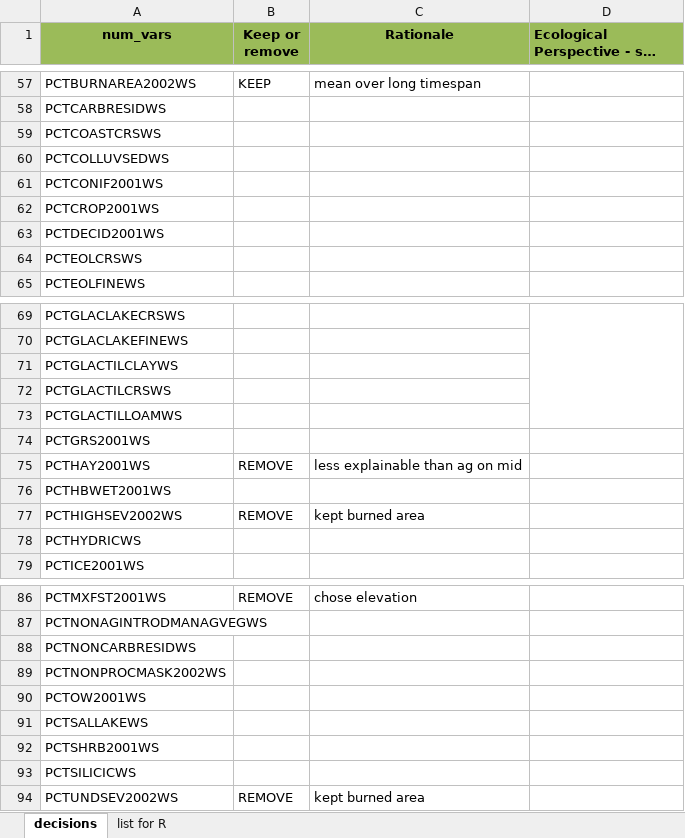
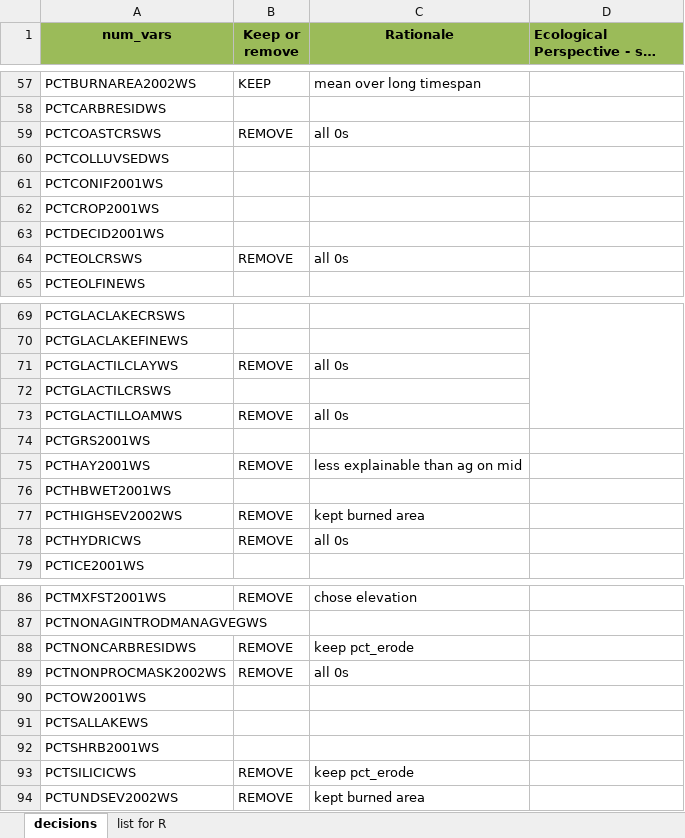
Before and after one commit to DEQlmerric/BioMonORDEQ, an Excel workbook: Benchmarks/Water Chemistry/TSS v2/TSSv2 Var selection decisions 1-23-26.xlsx, sheet decisions, drawn as a sheet; only a part is shown, gaps mark what is left out; long unchanged cells end in …; values as stored, in another font and other column widths than the file's, no borders; conditional formats not drawn; the diff covers the shown part only; the diff names each change by its address in the sheet, - before the commit and + after, or states it on an @@ line.

```diff
--- a/Benchmarks/Water Chemistry/TSS v2/TSSv2 Var selection decisions 1-23-26.xlsx (sheet decisions)
+++ b/Benchmarks/Water Chemistry/TSS v2/TSSv2 Var selection decisions 1-23-26.xlsx (sheet decisions)
-B59 (Keep or remove): (empty)
+B59 (Keep or remove): REMOVE
-C59 (Rationale): (empty)
+C59 (Rationale): all 0s
-B64 (Keep or remove): (empty)
+B64 (Keep or remove): REMOVE
-C64 (Rationale): (empty)
+C64 (Rationale): all 0s
-B71 (Keep or remove): (empty)
+B71 (Keep or remove): REMOVE
-C71 (Rationale): (empty)
+C71 (Rationale): all 0s
-B73 (Keep or remove): (empty)
+B73 (Keep or remove): REMOVE
-C73 (Rationale): (empty)
+C73 (Rationale): all 0s
-B78 (Keep or remove): (empty)
+B78 (Keep or remove): REMOVE
-C78 (Rationale): (empty)
+C78 (Rationale): all 0s
-B88:B89 (Keep or remove): (empty)
+B88:B89 (Keep or remove): REMOVE
-C88 (Rationale): (empty)
+C88 (Rationale): keep pct_erode
-C89 (Rationale): (empty)
+C89 (Rationale): all 0s
-B93 (Keep or remove): (empty)
+B93 (Keep or remove): REMOVE
-C93 (Rationale): (empty)
+C93 (Rationale): keep pct_erode
```
Also changed, not shown: 4 edited cells and cell formats elsewhere in this sheet, sheet list for R, Benchmarks/Water Chemistry/TSS v2/Spearmans2_no_outliers.xlsx, 2 other files.
